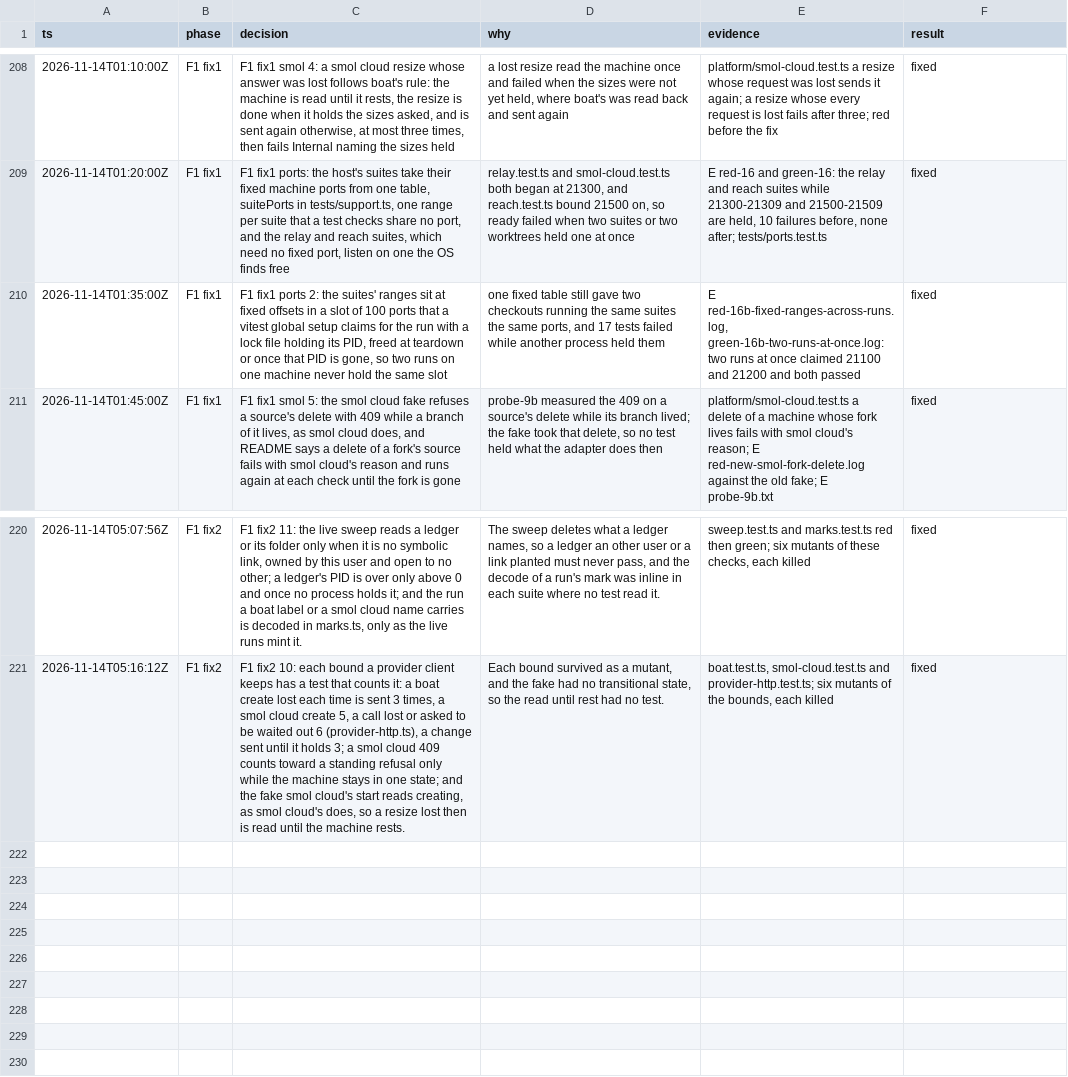
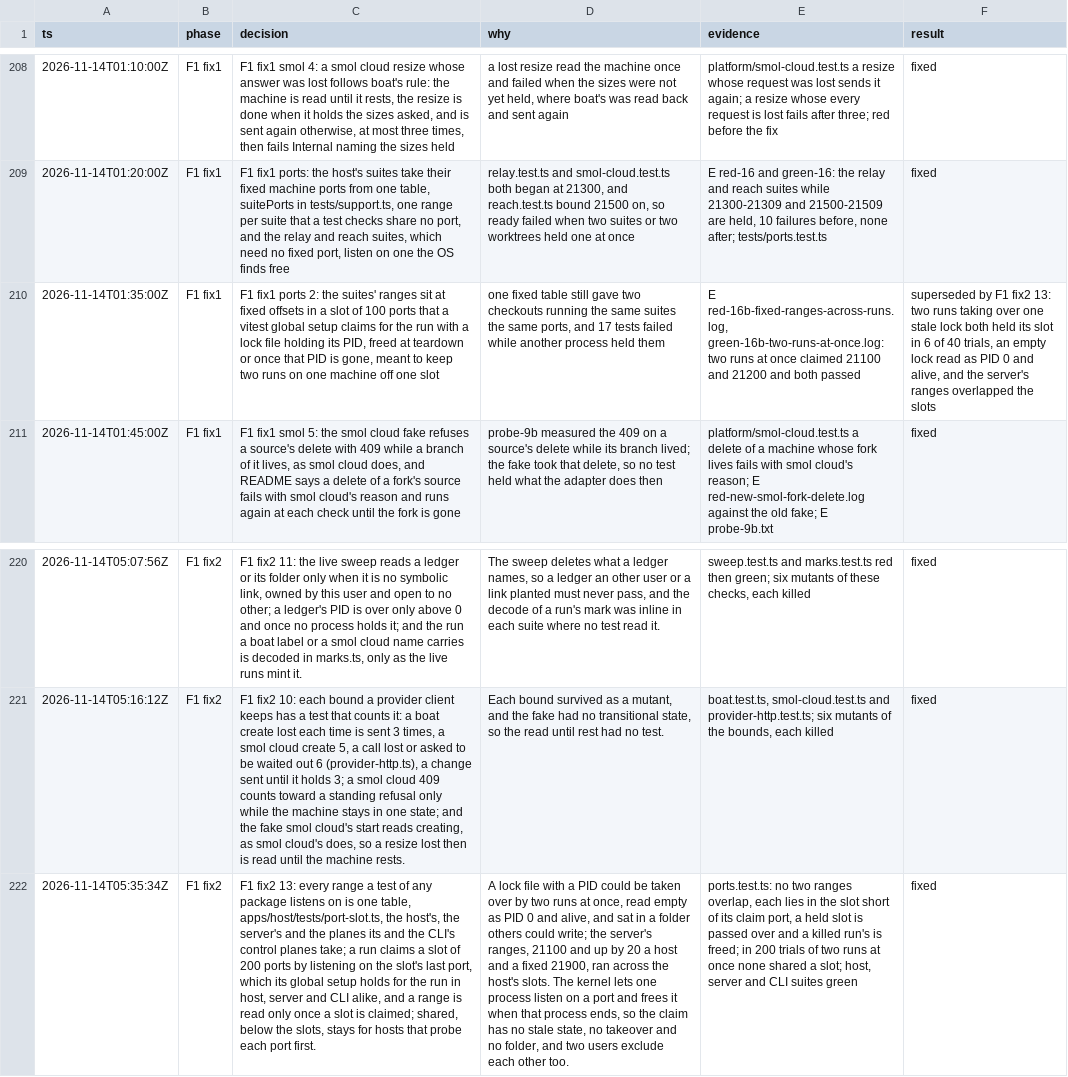
Before and after one commit to gjermundgaraba/clankerbox, a TSV file: docs/design/control-plane-decisions.tsv, drawn as a sheet; only a part is shown, gaps mark what is left out; the diff names each change by its address in the sheet, - before the commit and + after, or states it on an @@ line.

Commit message:
Claim a slot of test ports by listening on it, for every package
The host's suites claimed a slot of ports with a lock file holding the
run's PID. Two runs taking over one stale lock could both hold the
slot, an empty lock read as PID 0 and so alive, and the lock folder sat
open in /tmp. The server's suites took ranges of their own from 21100
up, 20 ports a host, and a fixed 21900, right across the host's slots,
so a server run on one checkout could fail a host run on another.

Every range a test listens on is now one table, the host's
tests/port-slot.ts: the host's suites, the server's machine ports and
the ranges its and the CLI's control planes give their hosts. A run
claims a slot of 200 ports by listening on its last port for as long
as the run lasts; the kernel lets one process listen there and frees
the port when that process ends, so a claim is never stale and needs
no lock. The host, the server and the CLI each run that global setup,
and reading a range of the slot before a claim fails with what sets it.

A claim passes over a slot one of whose ports another process holds,
so a checkout of main, whose suites still listen on fixed ports from
21100 to 21959, fails no suite here, and the slots start at 22000,
above those ports. Each slot keeps a rented range of four 11-port
blocks for the rented hosts' tests to move into.

```diff
--- a/docs/design/control-plane-decisions.tsv
+++ b/docs/design/control-plane-decisions.tsv
-C210 (decision): …is gone, so two runs on one machine never hold the same slot
+C210 (decision): …is gone, meant to keep two runs on one machine off one slot
-F210 (result): fixed
+F210 (result): superseded by F1 fix2 13: two runs taking over one stale lock both held its slot in 6 of 40 trials, an empty lock read as PID 0 and alive, and the server's ranges overlapped the slots
+row 222: 2026-11-14T05:35:34Z | F1 fix2 | F1 fix2 13: every range a test of any package listens on is one table, apps/host/tests/port-slot.ts, the host's, the server's and the planes its and the CLI's control planes take; a run claims a slot of 200 ports by listening on the slot's last port, which its global setup holds for the run in host, server and CLI alike, and a range is read only once a slot is claimed; shared, below the slots, stays for hosts that probe each port first. | A lock file with a PID could be taken over by two runs at once, read empty as PID 0 and alive, and sat in a folder others could write; the server's ranges, 21100 and up by 20 a host and a fixed 21900, ran across the host's slots. The kernel lets one process listen on a port and frees it when that process ends, so the claim has no stale state, no takeover and no folder, and two users exclude each other too. | ports.test.ts: no two ranges overlap, each lies in the slot short of its claim port, a held slot is passed over and a killed run's is freed; in 200 trials of two runs at once none shared a slot; host, server and CLI suites green | fixed
```
Also changed, not shown: 13 other files.
